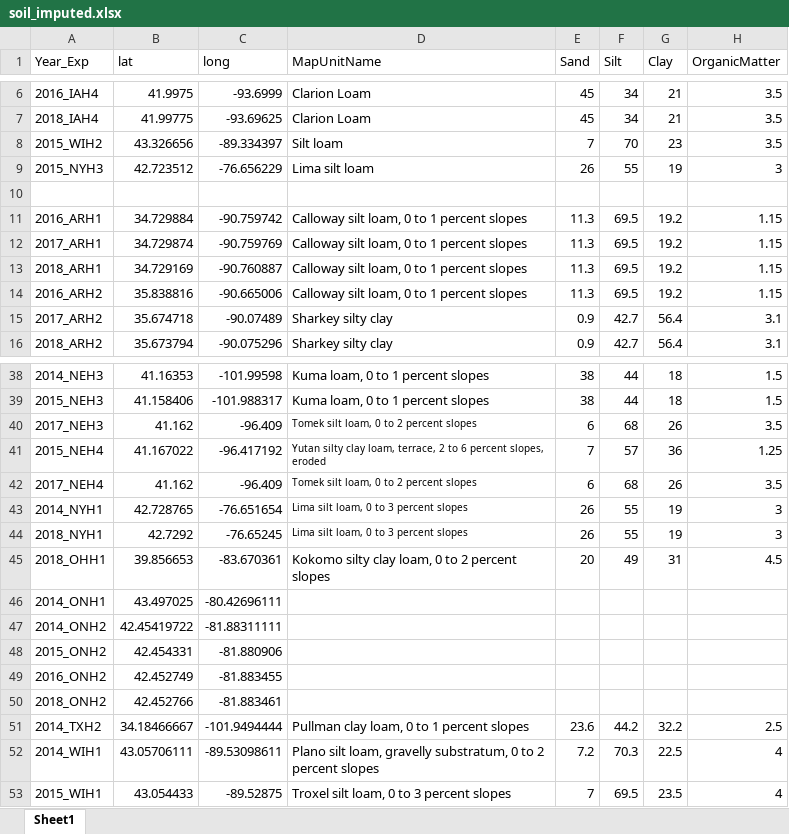
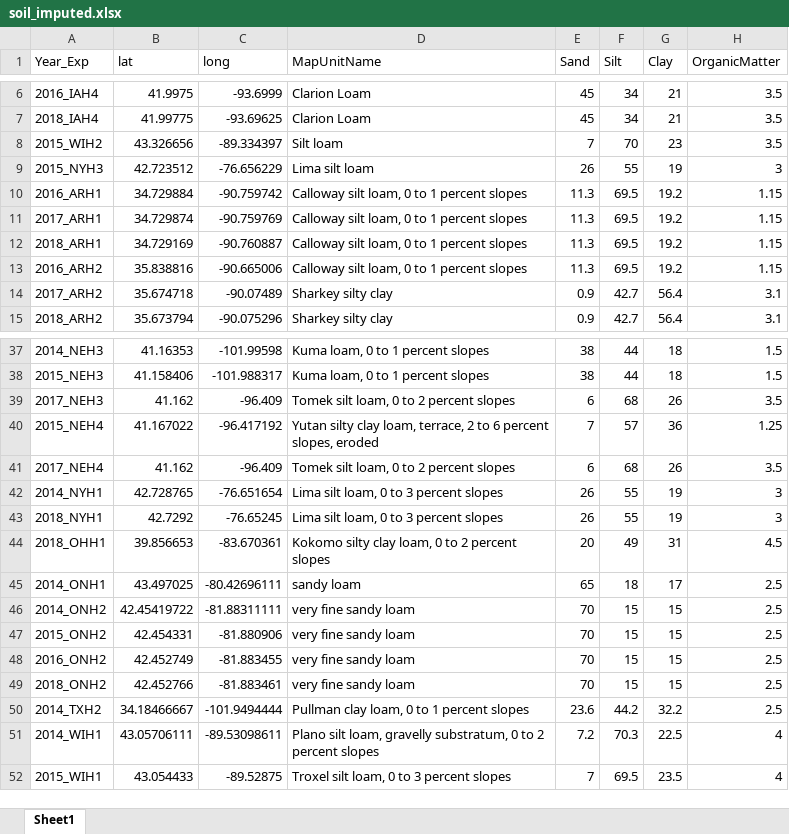
Before and after one commit to cjubin/G2F_data, an Excel workbook: soil_imputed.xlsx, sheet Sheet1, drawn as a sheet; only a part is shown, gaps mark what is left out; values as stored, in another font and other column widths than the file's, no borders; removed rows and columns are numbered as before the commit, all else as after; the diff names each change by its address in the sheet, - before the commit and + after, or states it on an @@ line.

```diff
--- a/soil_imputed.xlsx (sheet Sheet1)
+++ b/soil_imputed.xlsx (sheet Sheet1)
-row 10: (empty)
@@ D39:D43 text size: larger @@
-D45 (MapUnitName): (empty)
+D45 (MapUnitName): sandy loam
-E45 (Sand): (empty)
+E45 (Sand): 65
-F45 (Silt): (empty)
+F45 (Silt): 18
-G45 (Clay): (empty)
+G45 (Clay): 17
-H45:H49 (OrganicMatter): (empty)
+H45:H49 (OrganicMatter): 2.5
-D46:D49 (MapUnitName): (empty)
+D46:D49 (MapUnitName): very fine sandy loam
-E46:E49 (Sand): (empty)
+E46:E49 (Sand): 70
-F46:F49 (Silt): (empty)
+F46:F49 (Silt): 15
-G46:G49 (Clay): (empty)
+G46:G49 (Clay): 15
```
